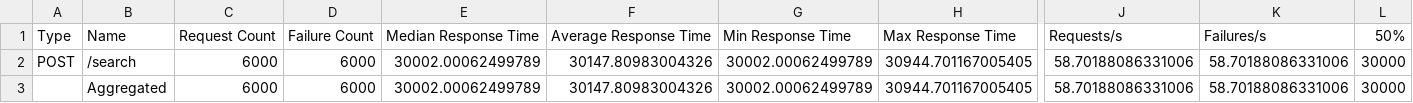
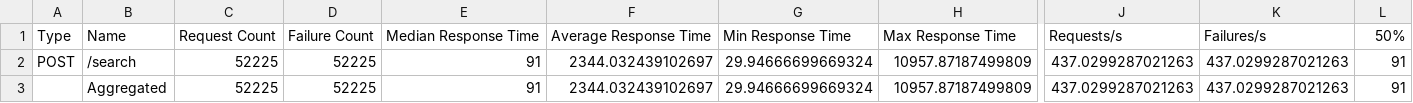
Before and after one commit to 2000023946/ORION, a CSV file: api-gateway/locust/baseline_results/2000_users/locust_stats.csv, drawn as a sheet; only a part is shown, gaps mark what is left out; the diff covers the shown part only; the diff names each change by its address in the sheet, - before the commit and + after, or states it on an @@ line.

```diff
--- a/api-gateway/locust/baseline_results/2000_users/locust_stats.csv
+++ b/api-gateway/locust/baseline_results/2000_users/locust_stats.csv
-C2:C3: 6000
+C2:C3: 52225
-D2:D3: 6000
+D2:D3: 52225
-E2:E3: 30002.00062499789
+E2:E3: 91
-F2:F3: 30147.80983004326
+F2:F3: 2344.032439102697
-G2:G3: 30002.00062499789
+G2:G3: 29.94666699669324
-H2:H3: 30944.701167005405
+H2:H3: 10957.87187499809
-J2:J3: 58.70188086331006
+J2:J3: 437.0299287021263
-K2:K3: 58.70188086331006
+K2:K3: 437.0299287021263
-L2:L3: 30000
+L2:L3: 91
```
Also changed, not shown: 20 edited cells elsewhere in this file, api-gateway/locust/baseline_results/100_users/locust_stats.csv, api-gateway/locust/baseline_results/2000_users/locust_stats_history.csv, 50 other files.
